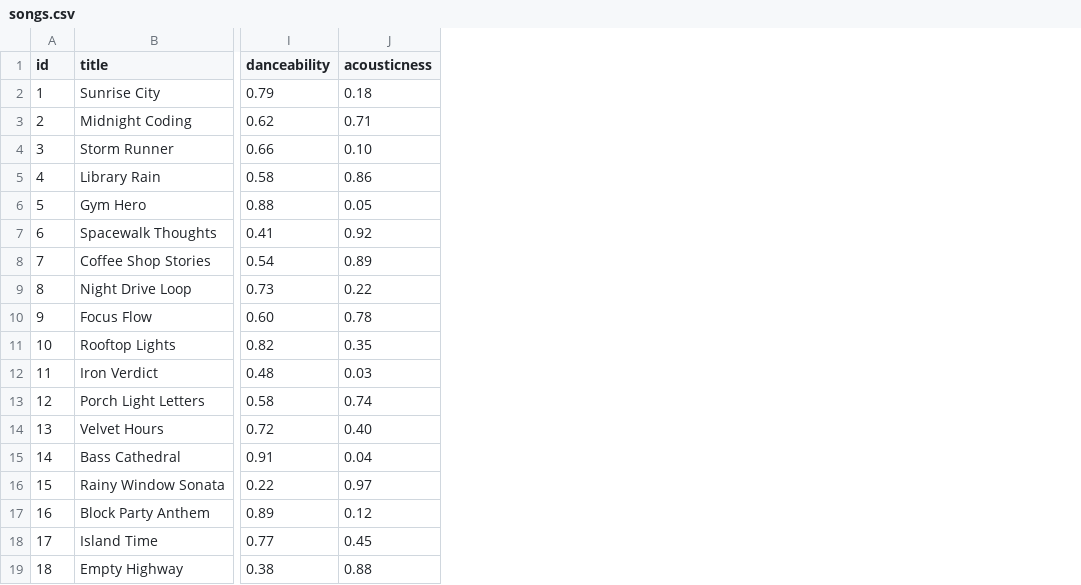
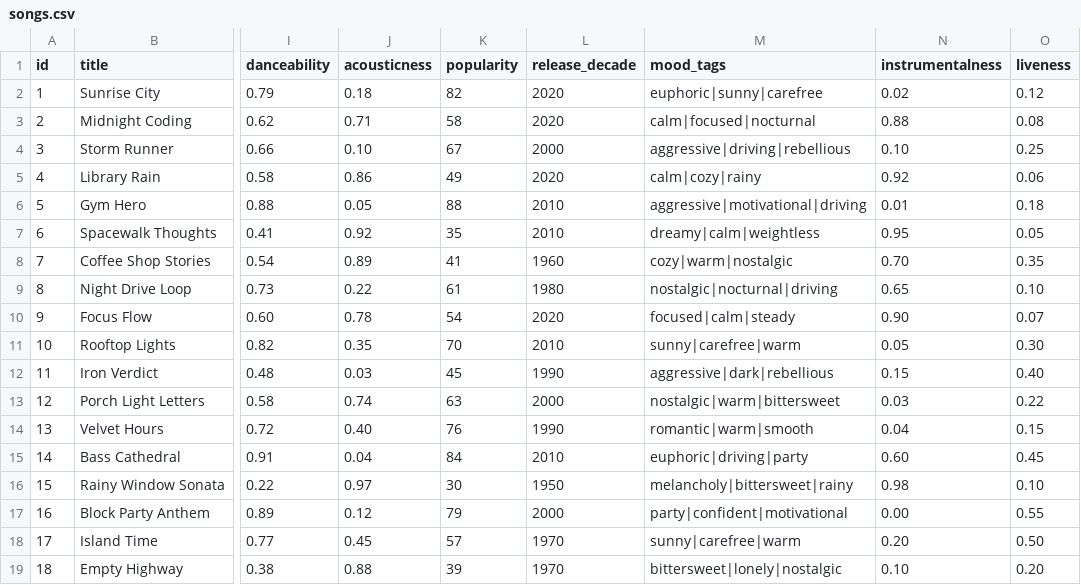
Before and after one commit to TesfayeY/ai110-module3show-musicrecommendersimulation-starter, a CSV file: data/songs.csv, drawn as a sheet; only a part is shown, gaps mark what is left out; the diff names each change by its address in the sheet, - before the commit and + after, or states it on an @@ line.

```diff
--- a/data/songs.csv
+++ b/data/songs.csv
+column K (popularity), rows 2-19: 82 | 58 | 67 | 49 | 88 | 35 | 41 | 61 | 54 | 70 | 45 | 63 | 76 | 84 | 30 | 79 | 57 | 39
+column L (release_decade), rows 2-19: 2020 | 2020 | 2000 | 2020 | 2010 | 2010 | 1960 | 1980 | 2020 | 2010 | 1990 | 2000 | 1990 | 2010 | 1950 | 2000 | 1970 | 1970
+column M (mood_tags), rows 2-19: euphoric|sunny|carefree | calm|focused|nocturnal | aggressive|driving|rebellious | calm|cozy|rainy | aggressive|motivational|driving | dreamy|calm|weightless | cozy|warm|nostalgic | nostalgic|nocturnal|driving | focused|calm|steady | sunny|carefree|warm | aggressive|dark|rebellious | nostalgic|warm|bittersweet | romantic|warm|smooth | euphoric|driving|party | melancholy|bittersweet|rainy | party|confident|motivational | sunny|carefree|warm | bittersweet|lonely|nostalgic
+column N (instrumentalness), rows 2-19: 0.02 | 0.88 | 0.10 | 0.92 | 0.01 | 0.95 | 0.70 | 0.65 | 0.90 | 0.05 | 0.15 | 0.03 | 0.04 | 0.60 | 0.98 | 0.00 | 0.20 | 0.10
+column O (liveness), rows 2-19: 0.12 | 0.08 | 0.25 | 0.06 | 0.18 | 0.05 | 0.35 | 0.10 | 0.07 | 0.30 | 0.40 | 0.22 | 0.15 | 0.45 | 0.10 | 0.55 | 0.50 | 0.20
```
Also changed, not shown: 3 other files.
